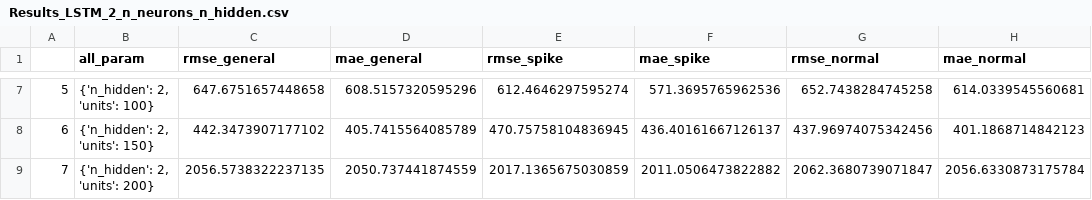
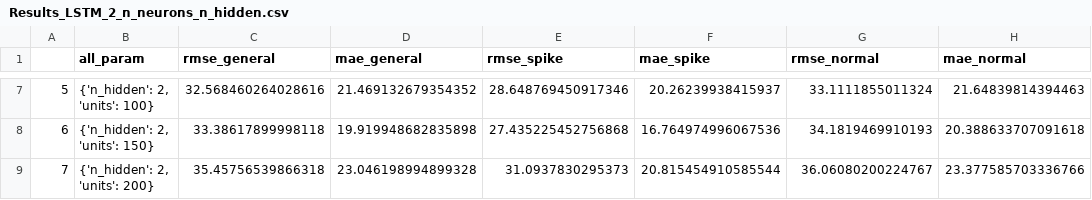
Before and after one commit to mam619/SEF_Thesis, a CSV file: Regression_LSTM_Tunning/Results_LSTM_2_n_neurons_n_hidden.csv, drawn as a sheet; only a part is shown, gaps mark what is left out; the diff covers the shown part only.

Commit message:
LSTM tuning
1) Runing jupyter notebooks overnight to tune LSTM
2) Step & batch size done already with optimal values of 96 both
3) N_neurons and n_hidden values found for best predictions on both spike normal regions and on the whole data set - it is either 1 hidden layer with 150 neurons or 2 hidden with 50 neurons (quite time consuming but possible to be implemented onwards)

```diff
--- a/Regression_LSTM_Tunning/Results_LSTM_2_n_neurons_n_hidden.csv
+++ b/Regression_LSTM_Tunning/Results_LSTM_2_n_neurons_n_hidden.csv
@@ -7,3 +7,3 @@
-5,"{'n_hidden': 2, 'units': 100}",647.6751657448658,608.5157320595296,612.4646297595274,571.3695765962536,652.7438284745258,614.0339545560681
-6,"{'n_hidden': 2, 'units': 150}",442.3473907177102,405.7415564085789,470.75758104836945,436.40161667126137,437.96974075342456,401.1868714842123
-7,"{'n_hidden': 2, 'units': 200}",2056.5738322237135,2050.737441874559,2017.1365675030859,2011.0506473822882,2062.3680739071847,2056.6330873175784
+5,"{'n_hidden': 2, 'units': 100}",32.568460264028616,21.469132679354352,28.648769450917346,20.26239938415937,33.1111855011324,21.64839814394463
+6,"{'n_hidden': 2, 'units': 150}",33.38617899998118,19.919948682835898,27.435225452756868,16.764974996067536,34.1819469910193,20.388633707091618
+7,"{'n_hidden': 2, 'units': 200}",35.45756539866318,23.046198994899328,31.0937830295373,20.815454910585544,36.06080200224767,23.377585703336766
```
Also changed, not shown: 30 edited cells elsewhere in this file, 16 other files.
